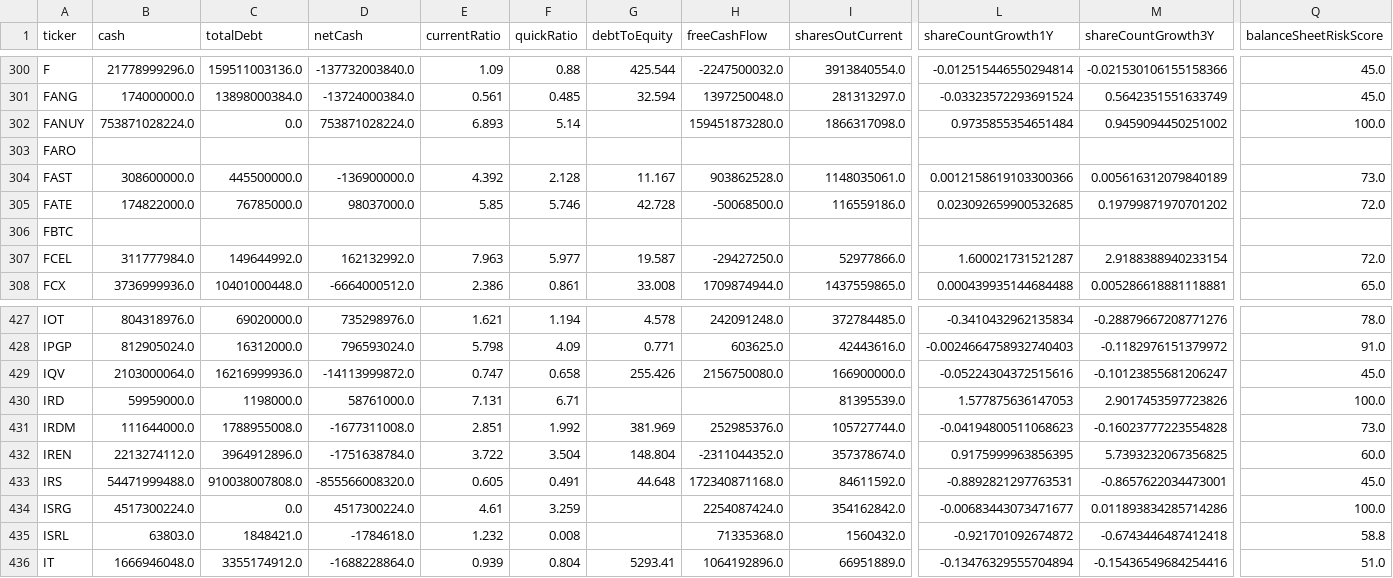
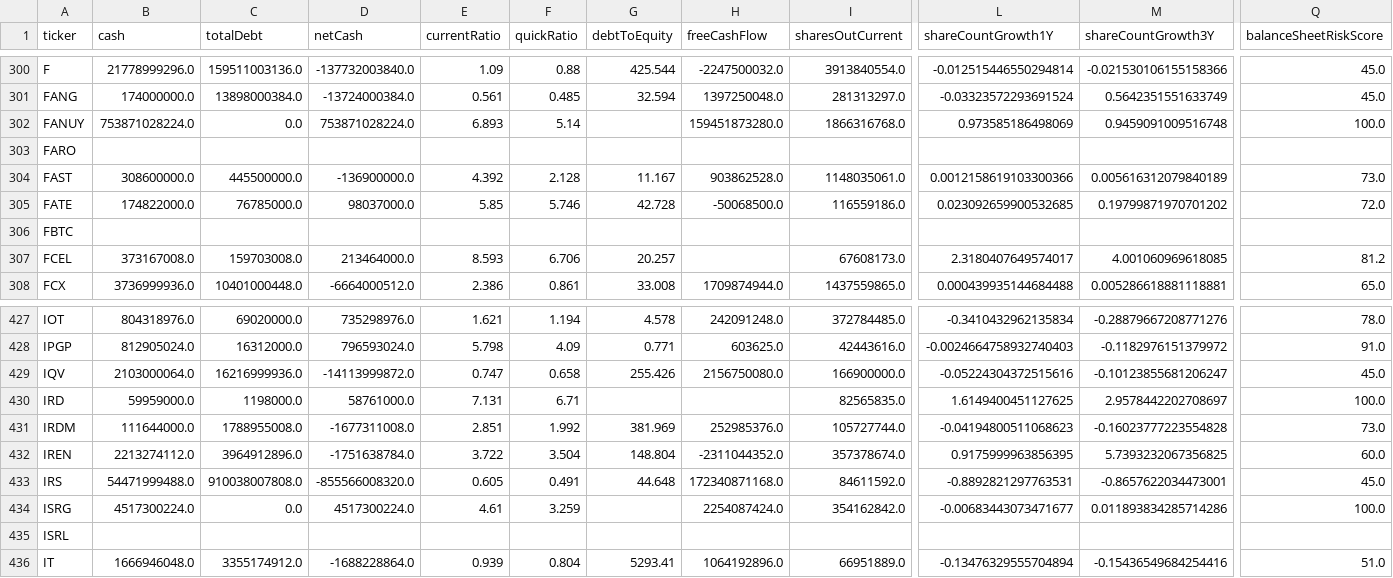
Before and after one commit to aport550/majorah-data, a CSV file: data/stock_balance_sheet_dilution.csv, drawn as a sheet; only a part is shown, gaps mark what is left out; the diff covers the shown part only; the diff names each change by its address in the sheet, - before the commit and + after, or states it on an @@ line.

```diff
--- a/data/stock_balance_sheet_dilution.csv
+++ b/data/stock_balance_sheet_dilution.csv
-I302 (sharesOutCurrent): 1866317098.0
+I302 (sharesOutCurrent): 1866316768.0
-L302 (shareCountGrowth1Y): 0.9735855354651484
+L302 (shareCountGrowth1Y): 0.973585186498069
-M302 (shareCountGrowth3Y): 0.9459094450251002
+M302 (shareCountGrowth3Y): 0.9459091009516748
-B307 (cash): 311777984.0
+B307 (cash): 373167008.0
-C307 (totalDebt): 149644992.0
+C307 (totalDebt): 159703008.0
-D307 (netCash): 162132992.0
+D307 (netCash): 213464000.0
-E307 (currentRatio): 7.963
+E307 (currentRatio): 8.593
-F307 (quickRatio): 5.977
+F307 (quickRatio): 6.706
-G307 (debtToEquity): 19.587
+G307 (debtToEquity): 20.257
-H307 (freeCashFlow): -29427250.0
+H307 (freeCashFlow): (empty)
-I307 (sharesOutCurrent): 52977866.0
+I307 (sharesOutCurrent): 67608173.0
-L307 (shareCountGrowth1Y): 1.600021731521287
+L307 (shareCountGrowth1Y): 2.3180407649574017
-M307 (shareCountGrowth3Y): 2.9188388940233154
+M307 (shareCountGrowth3Y): 4.001060969618085
-Q307 (balanceSheetRiskScore): 72.0
+Q307 (balanceSheetRiskScore): 81.2
-I430 (sharesOutCurrent): 81395539.0
+I430 (sharesOutCurrent): 82565835.0
-L430 (shareCountGrowth1Y): 1.577875636147053
+L430 (shareCountGrowth1Y): 1.6149400451127625
-M430 (shareCountGrowth3Y): 2.9017453597723826
+M430 (shareCountGrowth3Y): 2.9578442202708697
-B435 (cash): 63803.0
+B435 (cash): (empty)
-C435 (totalDebt): 1848421.0
+C435 (totalDebt): (empty)
-D435 (netCash): -1784618.0
+D435 (netCash): (empty)
-E435 (currentRatio): 1.232
+E435 (currentRatio): (empty)
-F435 (quickRatio): 0.008
+F435 (quickRatio): (empty)
-H435 (freeCashFlow): 71335368.0
+H435 (freeCashFlow): (empty)
-I435 (sharesOutCurrent): 1560432.0
+I435 (sharesOutCurrent): (empty)
-L435 (shareCountGrowth1Y): -0.921701092674872
+L435 (shareCountGrowth1Y): (empty)
-M435 (shareCountGrowth3Y): -0.6743446487412418
+M435 (shareCountGrowth3Y): (empty)
-Q435 (balanceSheetRiskScore): 58.8
+Q435 (balanceSheetRiskScore): (empty)
```
Also changed, not shown: 1 added row and 105 edited cells elsewhere in this file, data/macro_dimension_scores.csv, data/stock_macro_exposures.csv, 37 other files.
